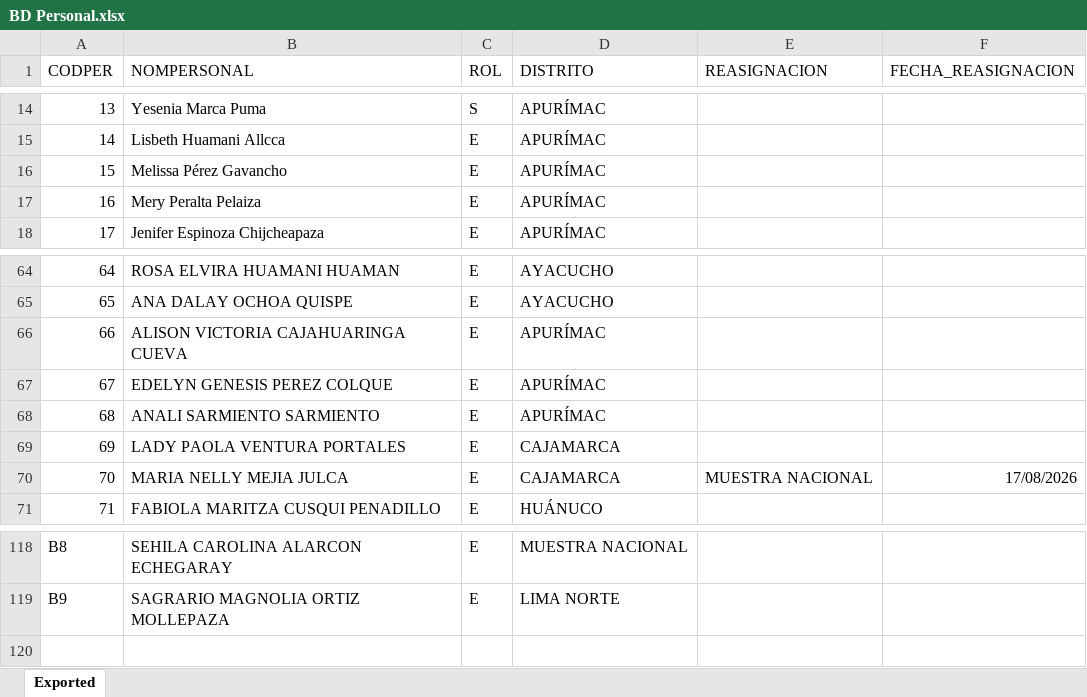
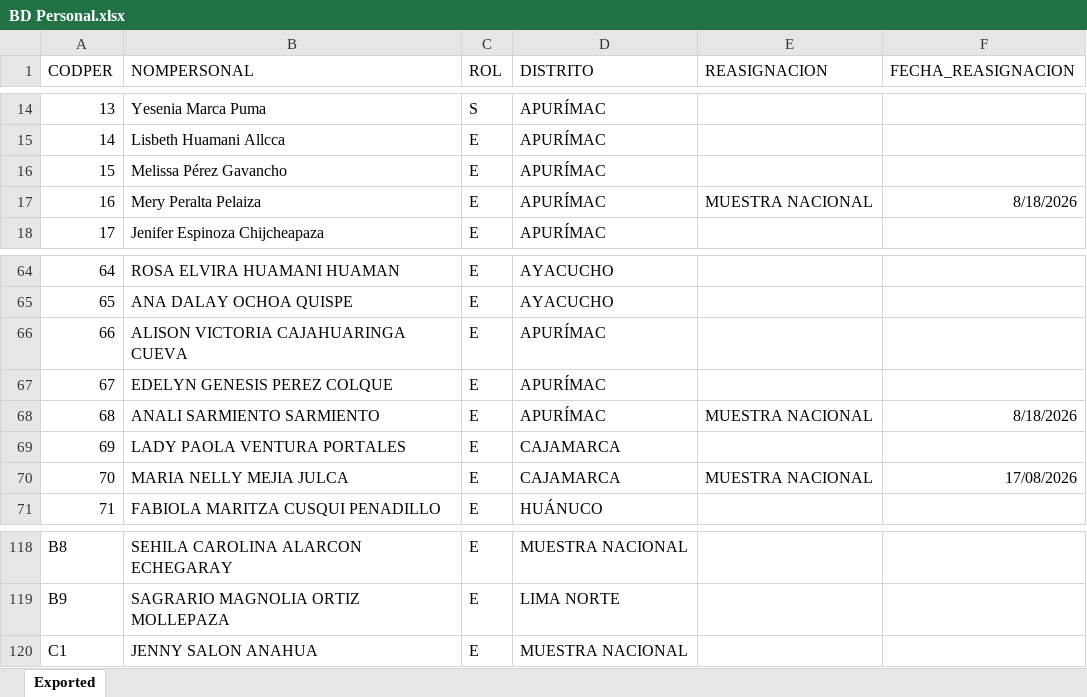
Before and after one commit to apmoncadaa-spec/dashboard-seguimiento-ijm, an Excel workbook: data/BD Personal.xlsx, sheet Exported, drawn as a sheet; only a part is shown, gaps mark what is left out; values as stored, in another font and other column widths than the file's, no borders; the diff names each change by its address in the sheet, - before the commit and + after, or states it on an @@ line.

```diff
--- a/data/BD Personal.xlsx (sheet Exported)
+++ b/data/BD Personal.xlsx (sheet Exported)
-E17 (REASIGNACION): (empty)
+E17 (REASIGNACION): MUESTRA NACIONAL
-F17 (FECHA_REASIGNACION): (empty)
+F17 (FECHA_REASIGNACION): 8/18/2026
-E68 (REASIGNACION): (empty)
+E68 (REASIGNACION): MUESTRA NACIONAL
-F68 (FECHA_REASIGNACION): (empty)
+F68 (FECHA_REASIGNACION): 8/18/2026
+row 120: C1 | JENNY SALON ANAHUA | E | MUESTRA NACIONAL
```
Also changed, not shown: data/APOYO Consultoría - Dashboard - seguimiento piloto cuali.xlsx, 12 other files.
